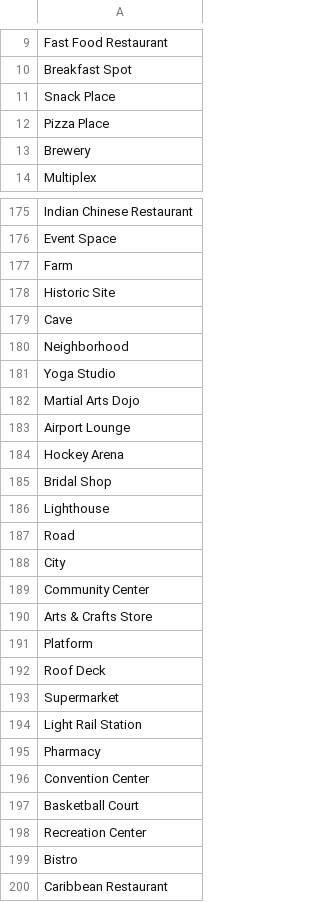
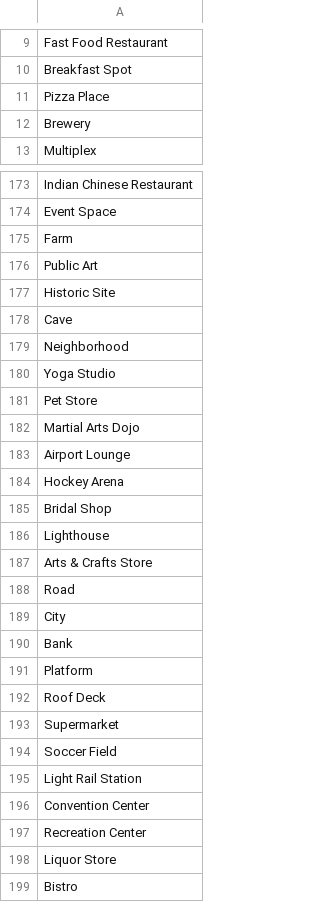
Before and after one commit to kunaltale/DataScience_Capstone, a CSV file: FinalProject/VenueCategory.csv, drawn as a sheet; only a part is shown, gaps mark what is left out; the shorter side is filled out with more unchanged rows; the diff covers the shown part only.

```diff
--- a/FinalProject/VenueCategory.csv
+++ b/FinalProject/VenueCategory.csv
@@ -10,3 +10,2 @@ Fast Food Restaurant
 Breakfast Spot
-Snack Place
 Pizza Place
@@ -177,2 +175,3 @@ Event Space
 Farm
+Public Art
 Historic Site
@@ -181,2 +180,3 @@ Neighborhood
 Yoga Studio
+Pet Store
 Martial Arts Dojo
@@ -186,6 +186,6 @@ Bridal Shop
 Lighthouse
+Arts & Crafts Store
 Road
 City
-Community Center
-Arts & Crafts Store
+Bank
 Platform
@@ -193,7 +193,7 @@ Roof Deck
 Supermarket
+Soccer Field
 Light Rail Station
-Pharmacy
 Convention Center
-Basketball Court
 Recreation Center
+Liquor Store
 Bistro
```
Also changed, not shown: 1 added row, 5 removed rows and 4 moved rows elsewhere in this file, 4 other files.
